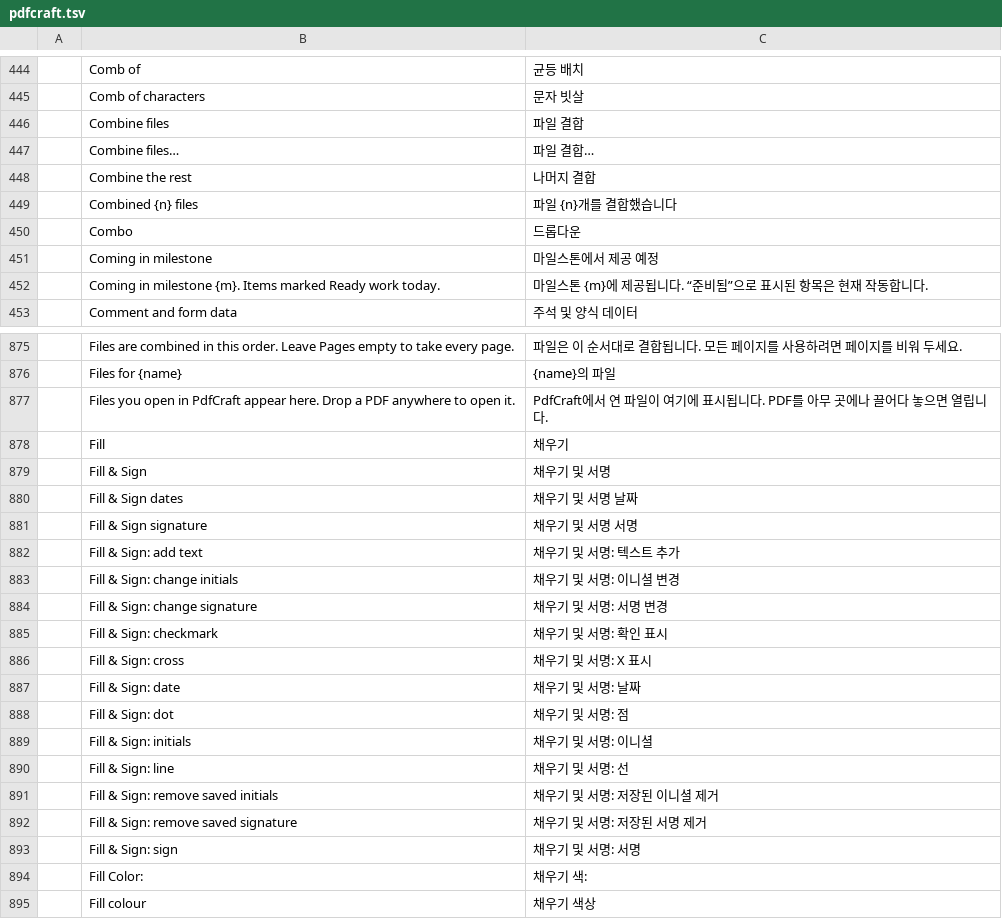
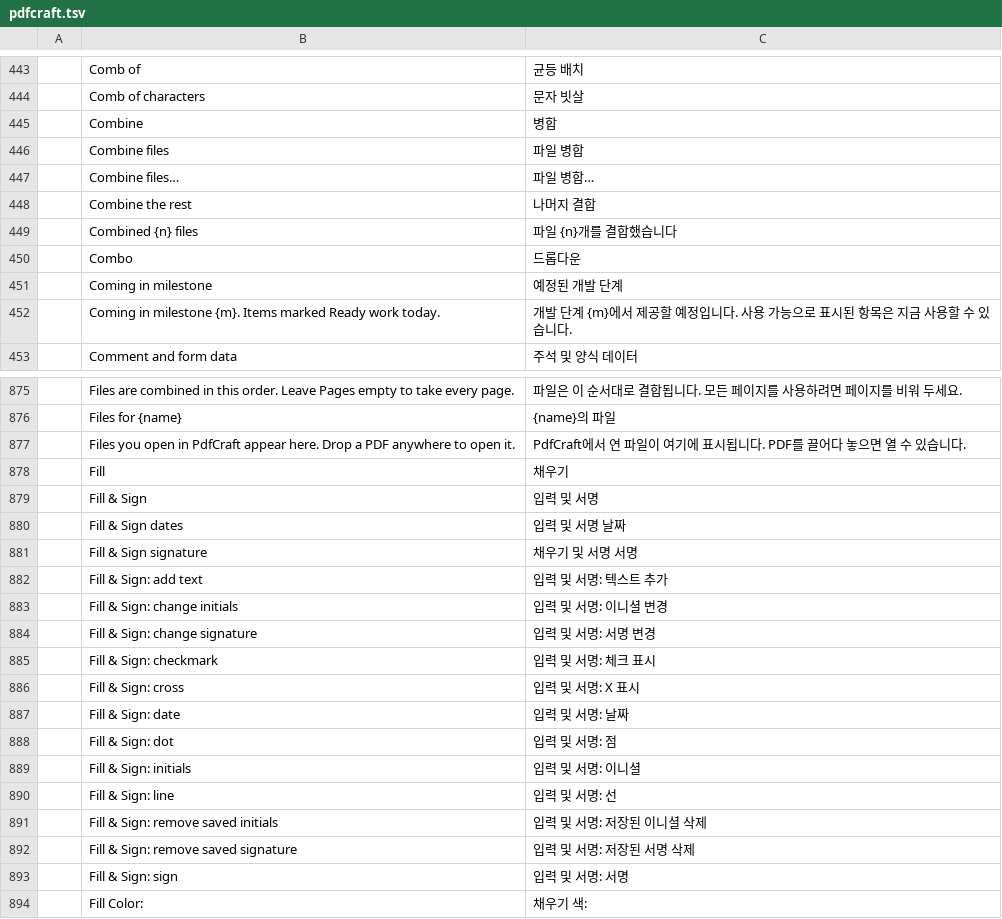
Before and after one commit to BBQ-MAN/craft-i18n, a TSV file: locales/ko/pdfcraft.tsv, drawn as a sheet; only a part is shown, gaps mark what is left out; the shorter side is filled out with more unchanged rows; the diff covers the shown part only; the diff names each change by its address in the sheet, - before the commit and + after, or states it on an @@ line.

```diff
--- a/locales/ko/pdfcraft.tsv
+++ b/locales/ko/pdfcraft.tsv
+row 445:  | Combine | 병합
-C446: 파일 결합
+C446: 파일 병합
-C447: 파일 결합…
+C447: 파일 병합…
-C451: 마일스톤에서 제공 예정
+C451: 예정된 개발 단계
-C452: 마일스톤 {m}에 제공됩니다. “준비됨”으로 표시된 항목은 현재 작동합니다.
+C452: 개발 단계 {m}에서 제공할 예정입니다. 사용 가능으로 표시된 항목은 지금 사용할 수 있습니다.
-C877: …. PDF를 아무 곳에나 끌어다 놓으면 열립니다.
+C877: …. PDF를 끌어다 놓으면 열 수 있습니다.
-C879: 채우기 및 서명
+C879: 입력 및 서명
-C880: 채우기 및 서명 날짜
+C880: 입력 및 서명 날짜
-C882: 채우기 및 서명: 텍스트 추가
+C882: 입력 및 서명: 텍스트 추가
-C883: 채우기 및 서명: 이니셜 변경
+C883: 입력 및 서명: 이니셜 변경
-C884: 채우기 및 서명: 서명 변경
+C884: 입력 및 서명: 서명 변경
-C885: 채우기 및 서명: 확인 표시
+C885: 입력 및 서명: 체크 표시
-C886: 채우기 및 서명: X 표시
+C886: 입력 및 서명: X 표시
-C887: 채우기 및 서명: 날짜
+C887: 입력 및 서명: 날짜
-C888: 채우기 및 서명: 점
+C888: 입력 및 서명: 점
-C889: 채우기 및 서명: 이니셜
+C889: 입력 및 서명: 이니셜
-C890: 채우기 및 서명: 선
+C890: 입력 및 서명: 선
-C891: 채우기 및 서명: 저장된 이니셜 제거
+C891: 입력 및 서명: 저장된 이니셜 삭제
-C892: 채우기 및 서명: 저장된 서명 제거
+C892: 입력 및 서명: 저장된 서명 삭제
-C893: 채우기 및 서명: 서명
+C893: 입력 및 서명: 서명
```
Also changed, not shown: 8 added rows, 4 removed rows and 119 edited cells elsewhere in this file.
